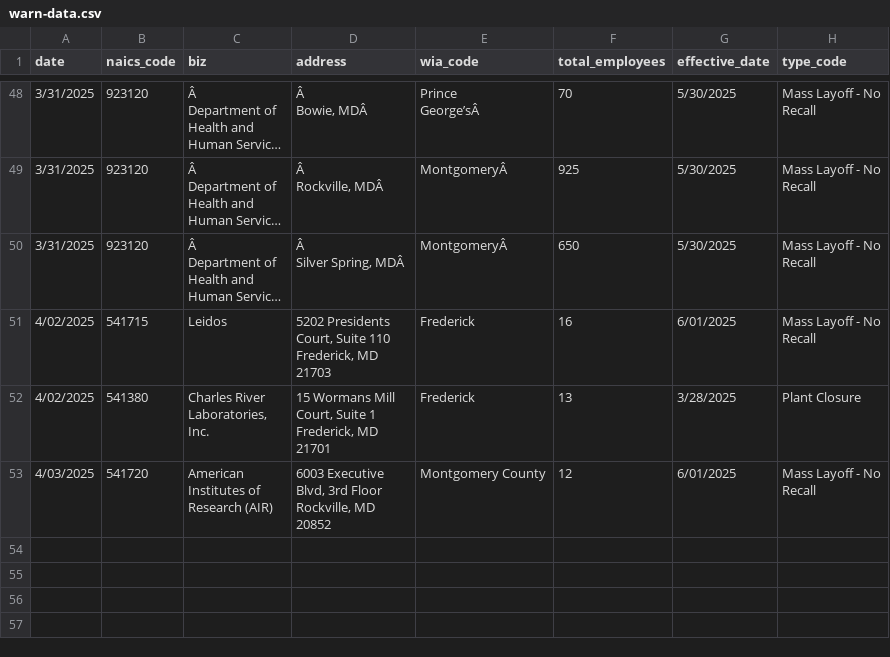
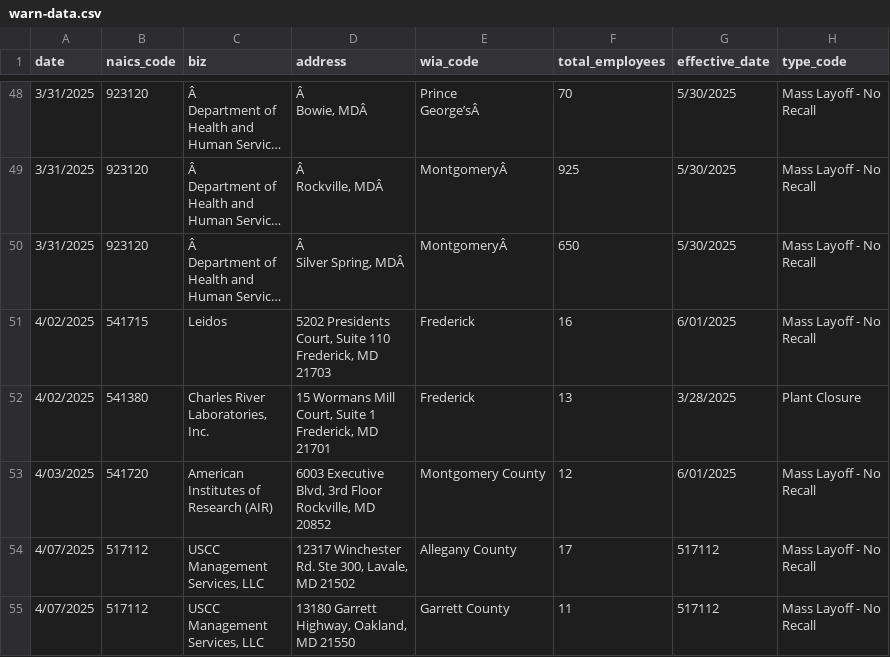
Before and after one commit to aadittambe/first-nicar-github-scraper, a CSV file: warn-data.csv, drawn as a sheet; only a part is shown, gaps mark what is left out; long unchanged cells end in ….

```diff
--- a/warn-data.csv
+++ b/warn-data.csv
@@ -314 +314,13 @@ Rockville, MD
 Recall"
+4/07/2025,517112,"USCC
+Management
+Services, LLC","12317 Winchester
+Rd. Ste 300, Lavale,
+MD 21502",Allegany County,17,517112,"Mass Layoff - No
+Recall"
+4/07/2025,517112,"USCC
+Management
+Services, LLC","13180 Garrett
+Highway, Oakland,
+MD 21550",Garrett County,11,517112,"Mass Layoff - No
+Recall"
```
